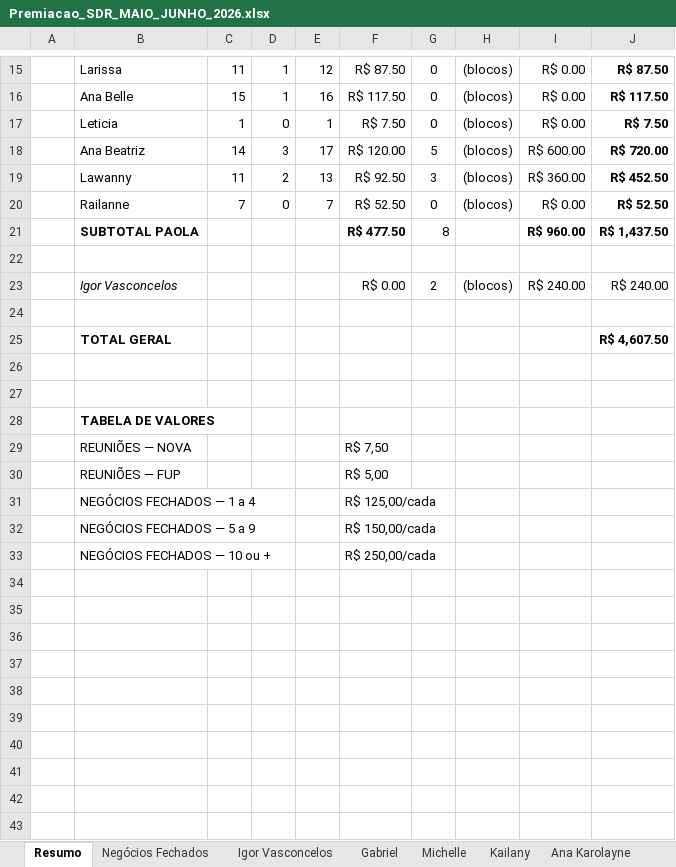
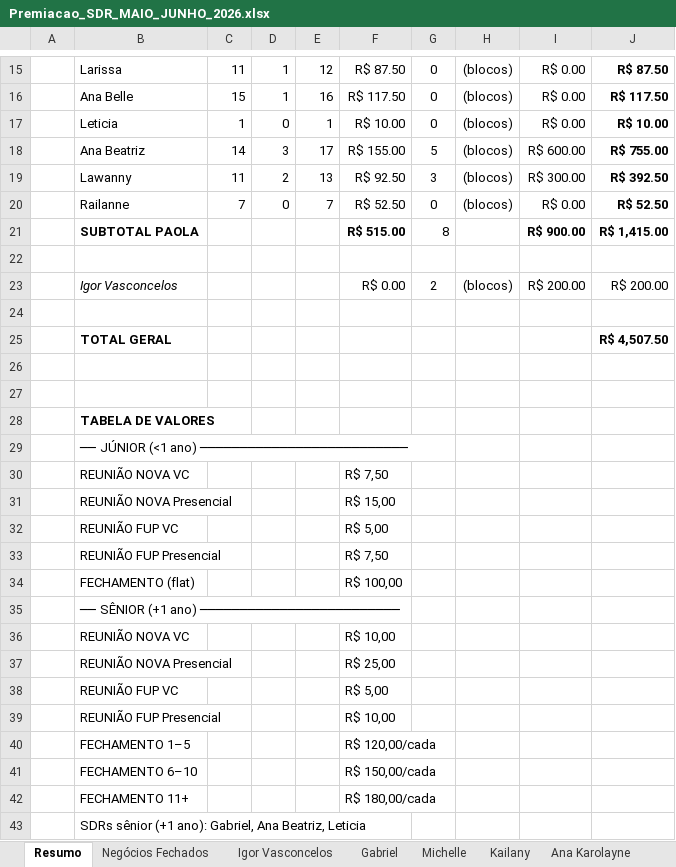
Before and after one commit to GabrielSantana23/Vigna-Advogados, an Excel workbook: relatorios/premiacao/Premiacao_SDR_MAIO_JUNHO_2026.xlsx, sheet Resumo, drawn as a sheet; only a part is shown, gaps mark what is left out; values as stored, in another font and other column widths than the file's, no borders; removed rows and columns are numbered as before the commit, all else as after; the diff covers the shown part only; the diff names each change by its address in the sheet, - before the commit and + after, or states it on an @@ line.

```diff
--- a/relatorios/premiacao/Premiacao_SDR_MAIO_JUNHO_2026.xlsx (sheet Resumo)
+++ b/relatorios/premiacao/Premiacao_SDR_MAIO_JUNHO_2026.xlsx (sheet Resumo)
-F17: R$ 7.50
+F17: R$ 10.00
-J17: R$ 7.50
+J17: R$ 10.00
-F18: R$ 120.00
+F18: R$ 155.00
-J18: R$ 720.00
+J18: R$ 755.00
-I19: R$ 360.00
+I19: R$ 300.00
-J19: R$ 452.50
+J19: R$ 392.50
-F21: R$ 477.50
+F21: R$ 515.00
-I21: R$ 960.00
+I21: R$ 900.00
-J21: R$ 1,437.50
+J21: R$ 1,415.00
-I23: R$ 240.00
+I23: R$ 200.00
-J23: R$ 240.00
+J23: R$ 200.00
-J25: R$ 4,607.50
+J25: R$ 4,507.50
+row 29:  | ── JÚNIOR (<1 ano) ──────────────────────────
-B30: REUNIÕES — NOVA
+B30: REUNIÃO NOVA VC
+row 31:  | REUNIÃO NOVA Presencial |  |  |  | R$ 15,00
-B32: REUNIÕES — FUP
+B32: REUNIÃO FUP VC
-row 31:  | NEGÓCIOS FECHADOS — 1 a 4 |  |  |  | R$ 125,00/cada
+row 33:  | REUNIÃO FUP Presencial |  |  |  | R$ 7,50
+row 34:  | FECHAMENTO (flat) |  |  |  | R$ 100,00
+row 35:  | ── SÊNIOR (+1 ano) ─────────────────────────
+row 36:  | REUNIÃO NOVA VC |  |  |  | R$ 10,00
+row 37:  | REUNIÃO NOVA Presencial |  |  |  | R$ 25,00
+row 38:  | REUNIÃO FUP VC |  |  |  | R$ 5,00
+row 39:  | REUNIÃO FUP Presencial |  |  |  | R$ 10,00
+row 40:  | FECHAMENTO 1–5 |  |  |  | R$ 120,00/cada
-B41: NEGÓCIOS FECHADOS — 5 a 9
+B41: FECHAMENTO 6–10
-row 33:  | NEGÓCIOS FECHADOS — 10 ou + |  |  |  | R$ 250,00/cada
+row 42:  | FECHAMENTO 11+ |  |  |  | R$ 180,00/cada
+row 43:  | SDRs sênior (+1 ano): Gabriel, Ana Beatriz, Leticia
```
Also changed, not shown: 10 edited cells elsewhere in this sheet, sheet Negócios Fechados, sheet Gabriel, sheet Ana Beatriz, sheet Igor Vasconcelos, sheet Leticia, sheet Michelle, 7 more sheets, formulas that keep their value, 1 other file.
